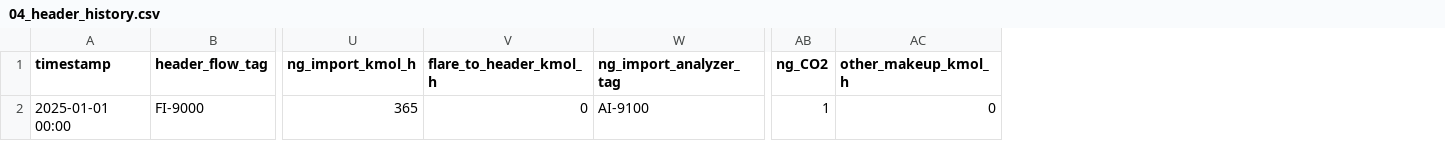
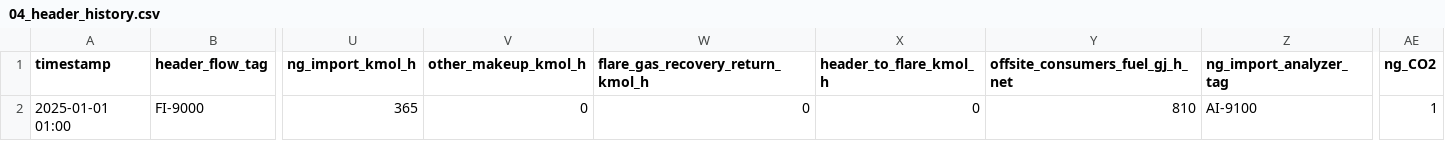
Before and after one commit to thowd223/crude-fractionator, a CSV file: header-blend/data_request/04_header_history.csv, drawn as a sheet; only a part is shown, gaps mark what is left out; removed rows and columns are numbered as before the commit, all else as after; the diff names each change by its address in the sheet, - before the commit and + after, or states it on an @@ line.

```diff
--- a/header-blend/data_request/04_header_history.csv
+++ b/header-blend/data_request/04_header_history.csv
+column W (flare_gas_recovery_return_kmol_h), row 2: 0
+column X (header_to_flare_kmol_h), row 2: 0
+column Y (offsite_consumers_fuel_gj_h_net), row 2: 810
-column AC (other_makeup_kmol_h), row 2: 0
-V1: flare_to_header_kmol_h
+V1: other_makeup_kmol_h
-A2 (timestamp): 2025-01-01 00:00
+A2 (timestamp): 2025-01-01 01:00
```
Also changed, not shown: header-blend/data_request/01_stream_register.csv, header-blend/data_request/03_analysis_history.csv, 10 other files.
